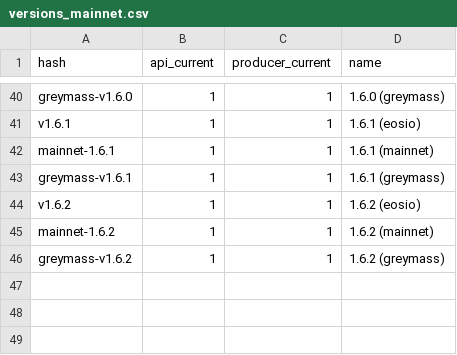
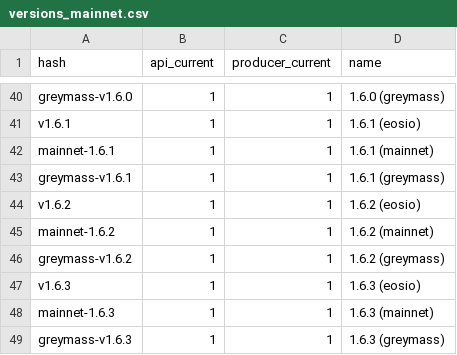
Before and after one commit to EOS-Nation/bpvalidate, a CSV file: config/versions_mainnet.csv, drawn as a sheet; only a part is shown, gaps mark what is left out; the diff names each change by its address in the sheet, - before the commit and + after, or states it on an @@ line.

Commit message:
add v1.6.3

```diff
--- a/config/versions_mainnet.csv
+++ b/config/versions_mainnet.csv
+row 47: v1.6.3 | 1 | 1 | 1.6.3 (eosio)
+row 48: mainnet-1.6.3 | 1 | 1 | 1.6.3 (mainnet)
+row 49: greymass-v1.6.3 | 1 | 1 | 1.6.3 (greymass)
```
